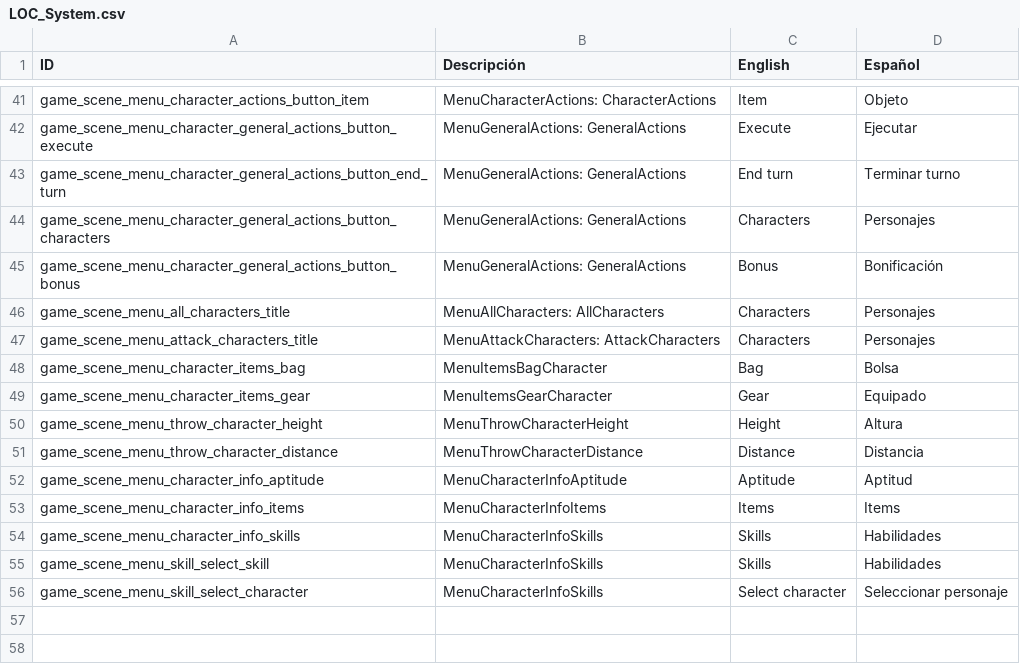
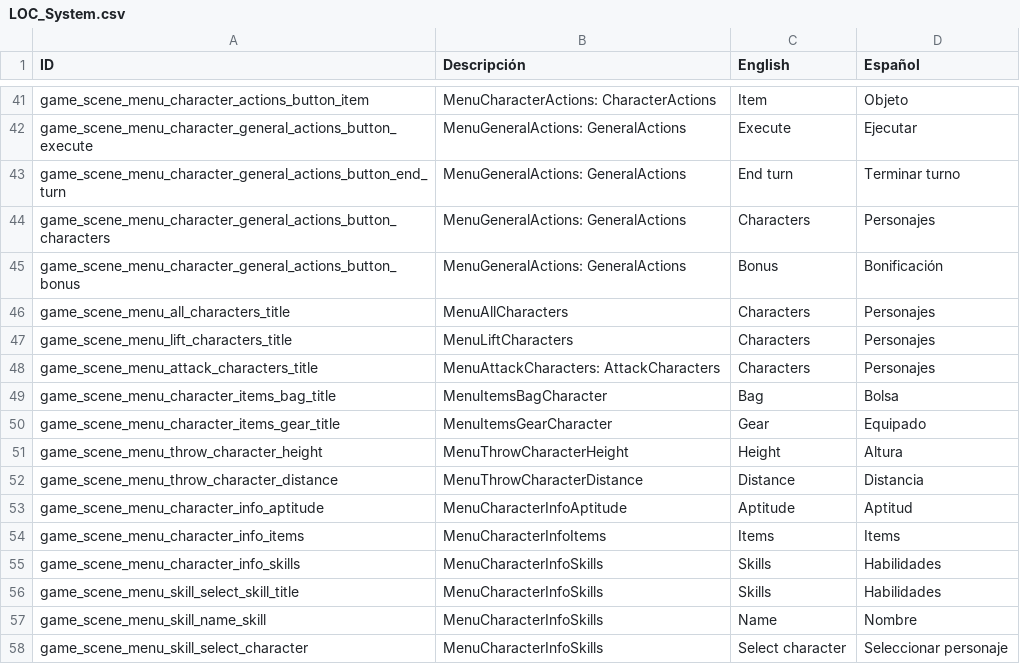
Before and after one commit to Oidenhiops/Tactical_RPG, a CSV file: Assets/Resources/LOCS/LOC_System.csv, drawn as a sheet; only a part is shown, gaps mark what is left out.

Commit message:
Refactor SkillCharacterBanner and MenuThrowCharacter for improved functionality and performance
- Removed ISubmitHandler from SkillCharacterBanner and adjusted OnSubmit method to streamline skill selection process.
- Added canUserSkill boolean to SkillCharacterBanner for better skill management.
- Converted EnableMenu and DisableMenu methods in MenuThrowCharacter to async Task for improved responsiveness.
- Implemented Awaitable.NextFrameAsync to enhance menu transitions.
- Updated PlayerSettings in ProjectSettings.asset to enable static batching for Android.
- Added PerformanceTestRunInfo and PerformanceTestRunSettings JSON files for performance testing.
- Created MobileInputs prefabs (BackButton and InteractButton) with necessary components and settings for mobile controls.

```diff
--- a/Assets/Resources/LOCS/LOC_System.csv
+++ b/Assets/Resources/LOCS/LOC_System.csv
@@ -45,6 +45,7 @@ game_scene_menu_character_general_actions_button_characters;MenuGeneralActions:
 game_scene_menu_character_general_actions_button_bonus;MenuGeneralActions: GeneralActions;Bonus;Bonificación;
-game_scene_menu_all_characters_title;MenuAllCharacters: AllCharacters;Characters;Personajes;
+game_scene_menu_all_characters_title;MenuAllCharacters;Characters;Personajes;
+game_scene_menu_lift_characters_title;MenuLiftCharacters;Characters;Personajes;
 game_scene_menu_attack_characters_title;MenuAttackCharacters: AttackCharacters;Characters;Personajes;
-game_scene_menu_character_items_bag;MenuItemsBagCharacter;Bag;Bolsa;
-game_scene_menu_character_items_gear;MenuItemsGearCharacter;Gear;Equipado;
+game_scene_menu_character_items_bag_title;MenuItemsBagCharacter;Bag;Bolsa;
+game_scene_menu_character_items_gear_title;MenuItemsGearCharacter;Gear;Equipado;
 game_scene_menu_throw_character_height;MenuThrowCharacterHeight;Height;Altura;
@@ -54,3 +55,4 @@ game_scene_menu_character_info_items;MenuCharacterInfoItems;Items;Items;
 game_scene_menu_character_info_skills;MenuCharacterInfoSkills;Skills;Habilidades;
-game_scene_menu_skill_select_skill;MenuCharacterInfoSkills;Skills;Habilidades;
+game_scene_menu_skill_select_skill_title;MenuCharacterInfoSkills;Skills;Habilidades;
+game_scene_menu_skill_name_skill;MenuCharacterInfoSkills;Name;Nombre;
 game_scene_menu_skill_select_character;MenuCharacterInfoSkills;Select character;Seleccionar personaje;
```
Also changed, not shown: Assets/Resources/LOCS/LOC_Skills.csv, 38 other files.
